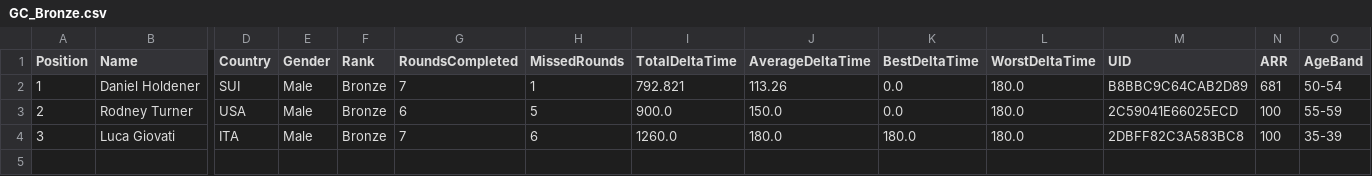
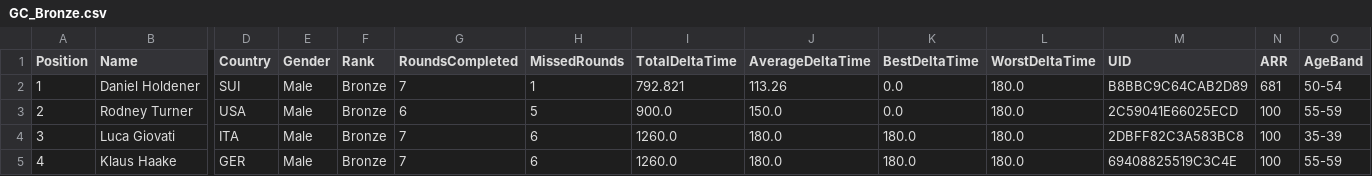
Before and after one commit to gloscherrybomb/ChaosRacing, a CSV file: GC_Bronze.csv, drawn as a sheet; only a part is shown, gaps mark what is left out; rows hold the shown columns only; the diff names each change by its address in the sheet, - before the commit and + after, or states it on an @@ line.

```diff
--- a/GC_Bronze.csv
+++ b/GC_Bronze.csv
+row 5: 4 | Klaus Haake | GER | Male | Bronze | 7 | 6 | 1260.0 | 180.0 | 180.0 | 180.0 | 69408825519C3C4E | 100 | 55-59
```
Also changed, not shown: GC_Diamond.csv, GC_Gold.csv.
